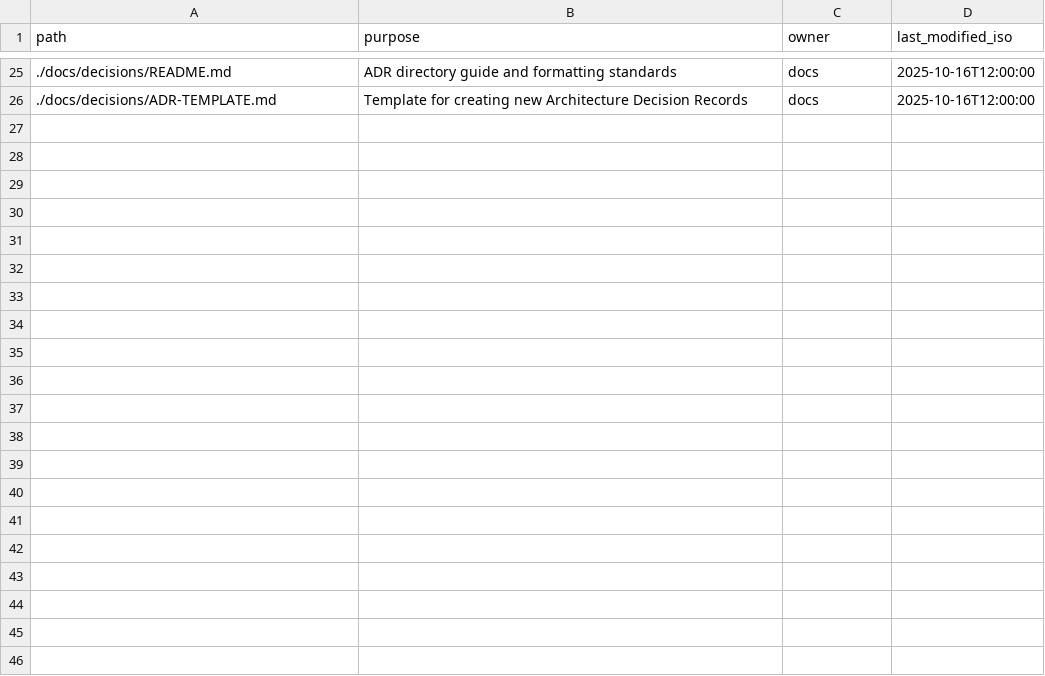
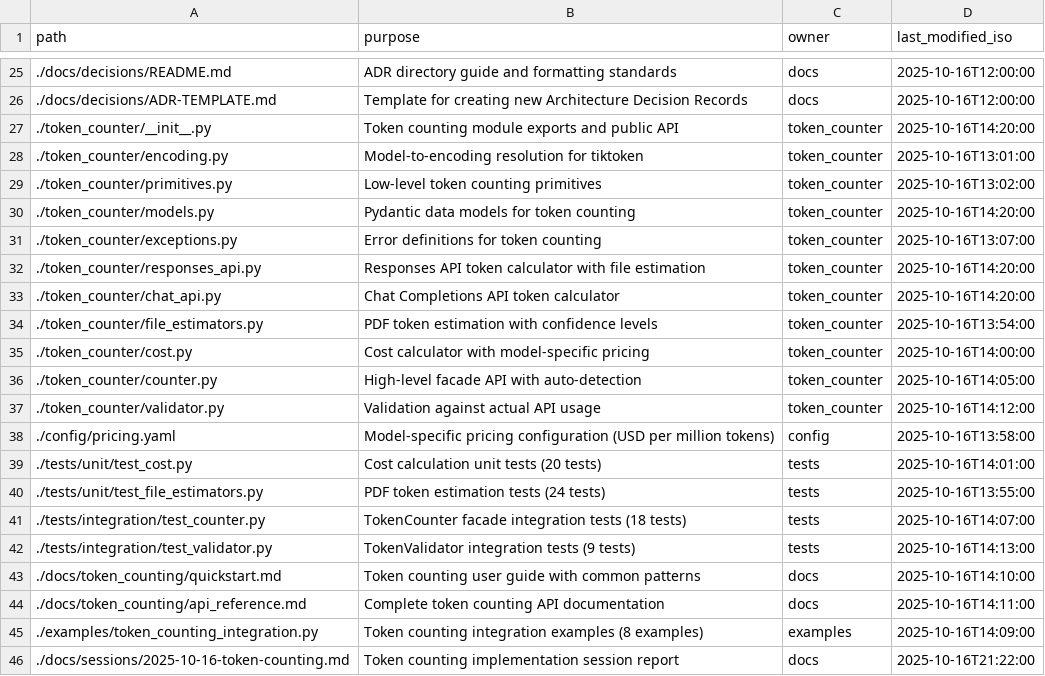
Before and after one commit to walksalot/autoD, a CSV file: docs/files.csv, drawn as a sheet; only a part is shown, gaps mark what is left out.

```diff
--- a/docs/files.csv
+++ b/docs/files.csv
@@ -26 +26,21 @@ path,purpose,owner,last_modified_iso
 ./docs/decisions/ADR-TEMPLATE.md,Template for creating new Architecture Decision Records,docs,2025-10-16T12:00:00
+./token_counter/__init__.py,Token counting module exports and public API,token_counter,2025-10-16T14:20:00
+./token_counter/encoding.py,Model-to-encoding resolution for tiktoken,token_counter,2025-10-16T13:01:00
+./token_counter/primitives.py,Low-level token counting primitives,token_counter,2025-10-16T13:02:00
+./token_counter/models.py,Pydantic data models for token counting,token_counter,2025-10-16T14:20:00
+./token_counter/exceptions.py,Error definitions for token counting,token_counter,2025-10-16T13:07:00
+./token_counter/responses_api.py,Responses API token calculator with file estimation,token_counter,2025-10-16T14:20:00
+./token_counter/chat_api.py,Chat Completions API token calculator,token_counter,2025-10-16T14:20:00
+./token_counter/file_estimators.py,PDF token estimation with confidence levels,token_counter,2025-10-16T13:54:00
+./token_counter/cost.py,Cost calculator with model-specific pricing,token_counter,2025-10-16T14:00:00
+./token_counter/counter.py,High-level facade API with auto-detection,token_counter,2025-10-16T14:05:00
+./token_counter/validator.py,Validation against actual API usage,token_counter,2025-10-16T14:12:00
+./config/pricing.yaml,Model-specific pricing configuration (USD per million tokens),config,2025-10-16T13:58:00
+./tests/unit/test_cost.py,Cost calculation unit tests (20 tests),tests,2025-10-16T14:01:00
+./tests/unit/test_file_estimators.py,PDF token estimation tests (24 tests),tests,2025-10-16T13:55:00
+./tests/integration/test_counter.py,TokenCounter facade integration tests (18 tests),tests,2025-10-16T14:07:00
+./tests/integration/test_validator.py,TokenValidator integration tests (9 tests),tests,2025-10-16T14:13:00
+./docs/token_counting/quickstart.md,Token counting user guide with common patterns,docs,2025-10-16T14:10:00
+./docs/token_counting/api_reference.md,Complete token counting API documentation,docs,2025-10-16T14:11:00
+./examples/token_counting_integration.py,Token counting integration examples (8 examples),examples,2025-10-16T14:09:00
+./docs/sessions/2025-10-16-token-counting.md,Token counting implementation session report,docs,2025-10-16T21:22:00
```
Also changed, not shown: 7 other files.
